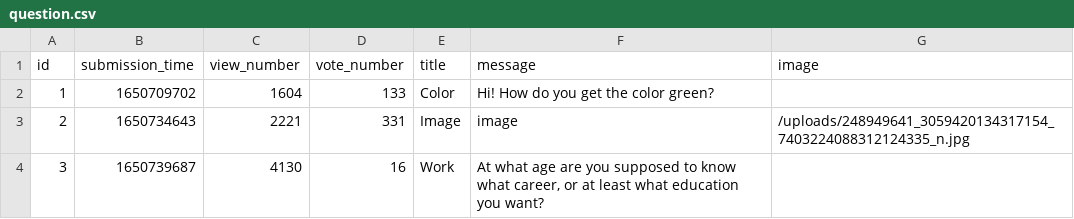
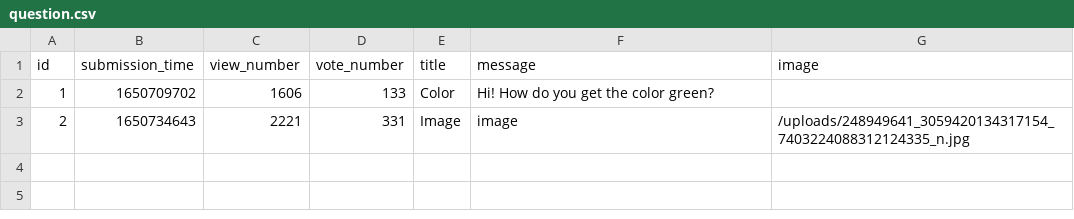
Before and after one commit to abenteuerzeit/ask-mate, a CSV file: sample_data/question.csv, drawn as a sheet.

```diff
--- a/sample_data/question.csv
+++ b/sample_data/question.csv
@@ -1,4 +1,3 @@
 id,submission_time,view_number,vote_number,title,message,image
-1,1650709702,1604,133,Color,Hi! How do you get the color green?,
+1,1650709702,1606,133,Color,Hi! How do you get the color green?,
 2,1650734643,2221,331,Image,image,/uploads/248949641_3059420134317154_7403224088312124335_n.jpg
-3,1650739687,4130,16,Work,"At what age are you supposed to know what career, or at least what education you want?",
```
Also changed, not shown: 6 other files.
